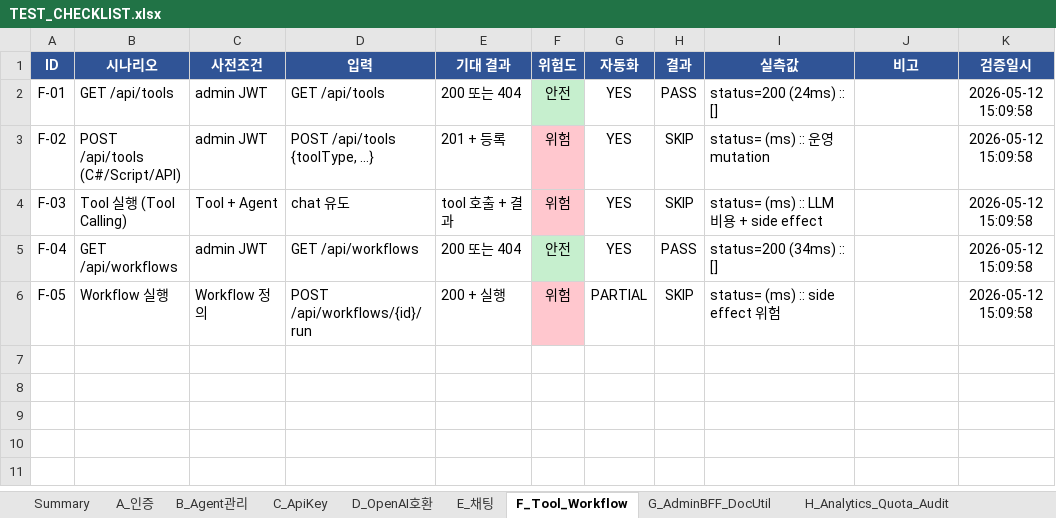
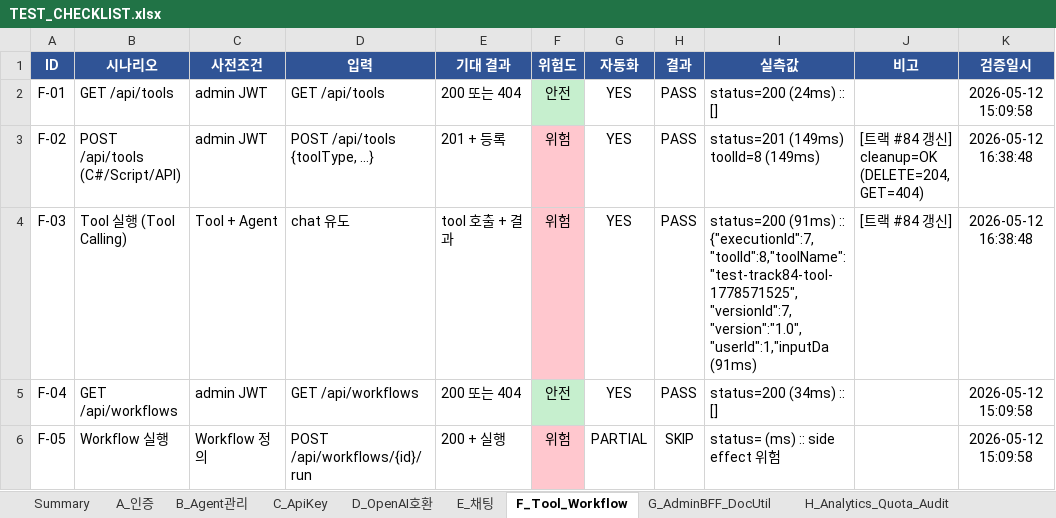
Before and after one commit to CherryCocacola/IDINO_Agent_Hub, an Excel workbook: docs/TEST_CHECKLIST.xlsx, sheet F_Tool_Workflow, drawn as a sheet; values as stored, in another font and other column widths than the file's, no borders; conditional formats not drawn; the diff names each change by its address in the sheet, - before the commit and + after, or states it on an @@ line.

```diff
--- a/docs/TEST_CHECKLIST.xlsx (sheet F_Tool_Workflow)
+++ b/docs/TEST_CHECKLIST.xlsx (sheet F_Tool_Workflow)
-H3:H4 (결과): SKIP
+H3:H4 (결과): PASS
-I3 (실측값): status= (ms) :: 운영 mutation
+I3 (실측값): status=201 (149ms) toolId=8 (149ms)
-J3 (비고): (empty)
+J3 (비고): [트랙 #84 갱신] cleanup=OK (DELETE=204, GET=404)
-K3:K4 (검증일시): 2026-05-12 15:09:58
+K3:K4 (검증일시): 2026-05-12 16:38:48
-I4 (실측값): status= (ms) :: LLM 비용 + side effect
+I4 (실측값): status=200 (91ms) :: {"executionId":7,"toolId":8,"toolName":"test-track84-tool-1778571525","versionId":7,"version":"1.0","userId":1,"inputDa (91ms)
-J4 (비고): (empty)
+J4 (비고): [트랙 #84 갱신]
```
Also changed, not shown: sheet B_Agent관리, sheet D_OpenAI호환, sheet J_보안_RateLimit, sheet I_DocUtil_사용자, sheet E_채팅, sheet K_통합e2e, 1 more sheet, docs/TEST_CHECKLIST_FULL.xlsx, 6 other files.
